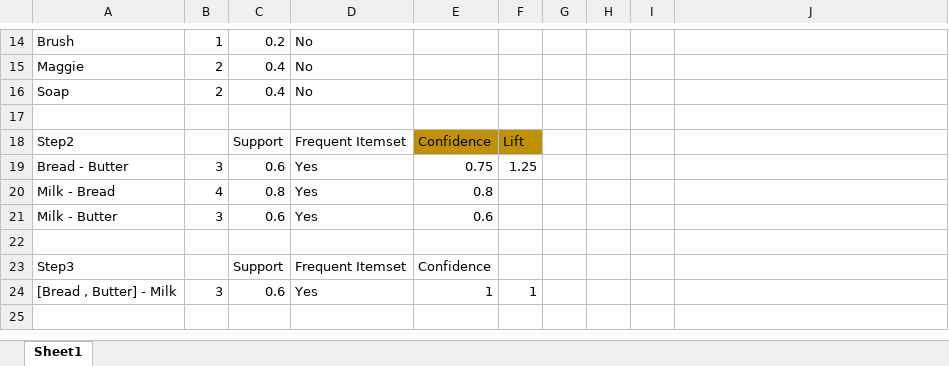
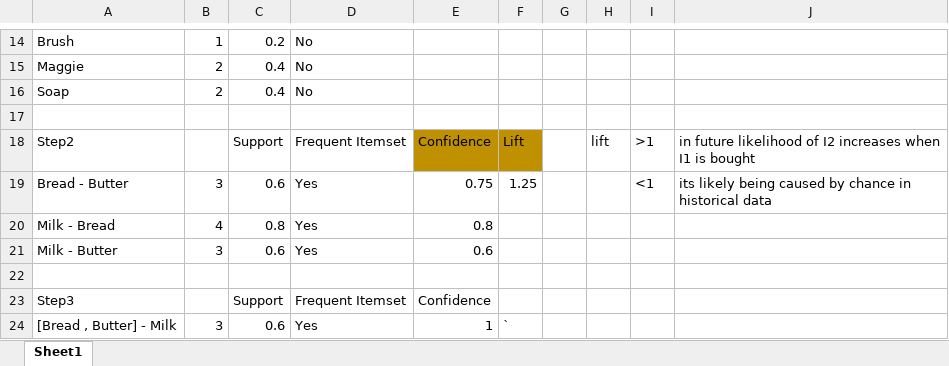
Before and after one commit to paragajg/Data-Science-9, an Excel workbook: 4.Clustering/Association Rule Mining.xlsx, sheet Sheet1, drawn as a sheet; only a part is shown, gaps mark what is left out; values as stored, in another font and other column widths than the file's, no borders; the diff names each change by its address in the sheet, - before the commit and + after, or states it on an @@ line.

```diff
--- a/4.Clustering/Association Rule Mining.xlsx (sheet Sheet1)
+++ b/4.Clustering/Association Rule Mining.xlsx (sheet Sheet1)
-H18: (empty)
+H18: lift
-I18: (empty)
+I18: >1
-J18: (empty)
+J18: in future likelihood of I2 increases when I1 is bought
-I19: (empty)
+I19: <1
-J19: (empty)
+J19: its likely being caused by chance in historical data
-F24: 1
+F24: `
```
Also changed, not shown: 4.Clustering/Clustering_step_by_step.xlsx, 2 other files.
